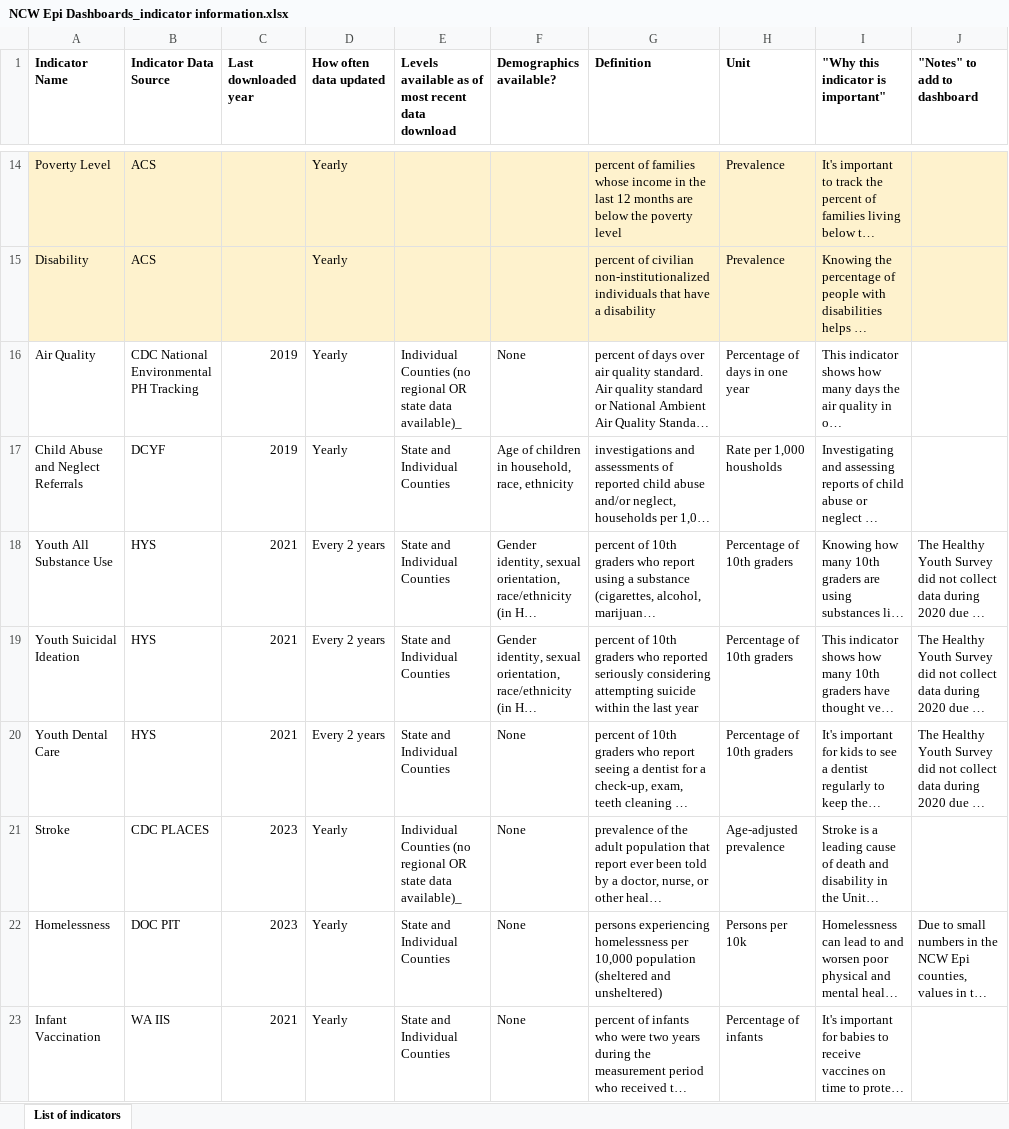
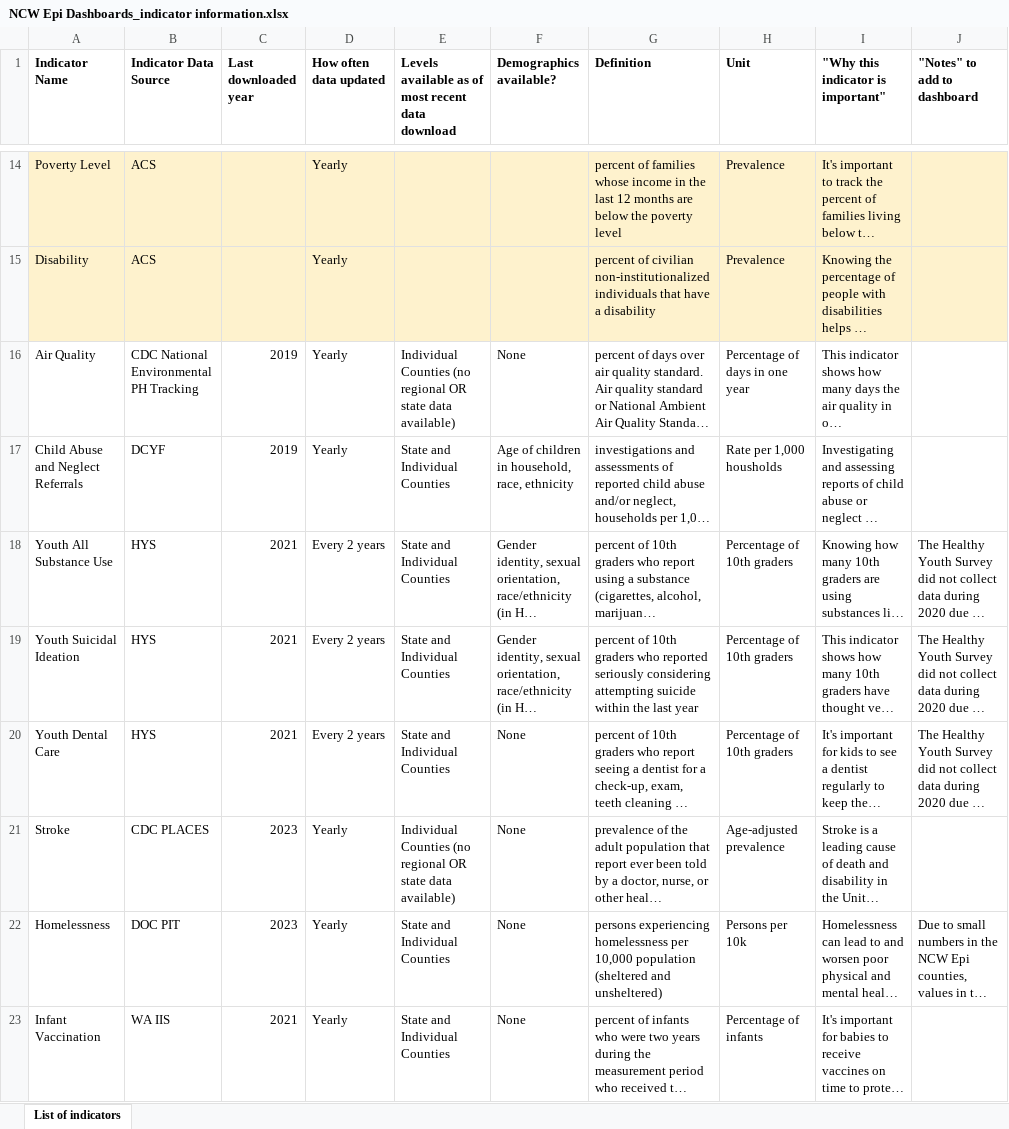
Before and after one commit to adam-s-elder/ncw_dashboards, an Excel workbook: documentation/NCW Epi Dashboards_indicator information.xlsx, sheet List of indicators, drawn as a sheet; only a part is shown, gaps mark what is left out; long unchanged cells end in …; values as stored, in another font and other column widths than the file's, no borders; the diff names each change by its address in the sheet, - before the commit and + after, or states it on an @@ line.

Commit message:
small updates to documentation spreadsheet

```diff
--- a/documentation/NCW Epi Dashboards_indicator information.xlsx (sheet List of indicators)
+++ b/documentation/NCW Epi Dashboards_indicator information.xlsx (sheet List of indicators)
-E16: …state data available)_
+E16: …state data available)
-E21: …state data available)_
+E21: …state data available)
```
